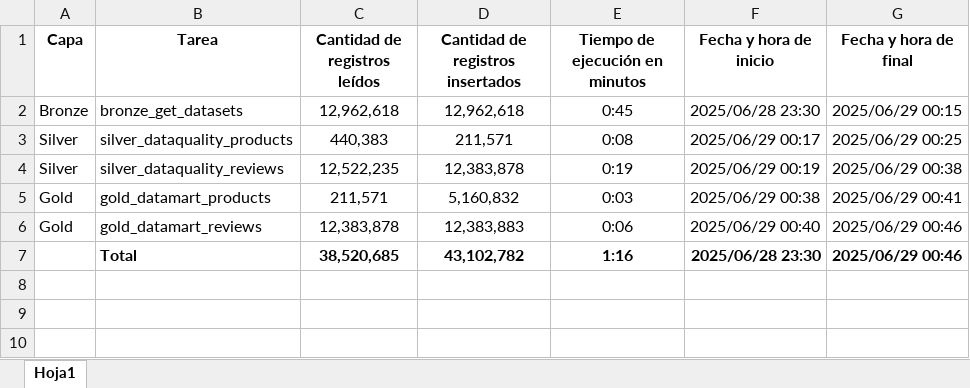
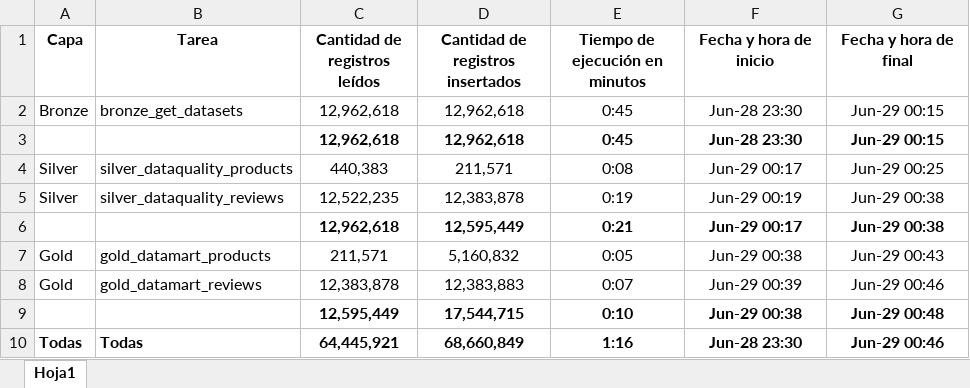
Before and after one commit to tfm-unir-bigdata/tfm_bigdata_unir, an Excel workbook: Docs/gcp_metrics/log_metrics_and_run_time.xlsx, sheet Hoja1, drawn as a sheet; values as stored, in another font and other column widths than the file's, no borders; removed rows and columns are numbered as before the commit, all else as after; the diff names each change by its address in the sheet, - before the commit and + after, or states it on an @@ line.

Commit message:
Update log_metrics_and_run_time
Actualización del formato de fechas en la ejecución

```diff
--- a/Docs/gcp_metrics/log_metrics_and_run_time.xlsx (sheet Hoja1)
+++ b/Docs/gcp_metrics/log_metrics_and_run_time.xlsx (sheet Hoja1)
-F2 (Fecha y hora de inicio): 2025/06/28 23:30
+F2 (Fecha y hora de inicio): Jun-28 23:30
-G2 (Fecha y hora de final): 2025/06/29 00:15
+G2 (Fecha y hora de final): Jun-29 00:15
+row 3:  |  | 12,962,618 | 12,962,618 | 0:45 | Jun-28 23:30 | Jun-29 00:15
-F4 (Fecha y hora de inicio): 2025/06/29 00:17
+F4 (Fecha y hora de inicio): Jun-29 00:17
-G4 (Fecha y hora de final): 2025/06/29 00:25
+G4 (Fecha y hora de final): Jun-29 00:25
-F5 (Fecha y hora de inicio): 2025/06/29 00:19
+F5 (Fecha y hora de inicio): Jun-29 00:19
-G5 (Fecha y hora de final): 2025/06/29 00:38
+G5 (Fecha y hora de final): Jun-29 00:38
+row 6:  |  | 12,962,618 | 12,595,449 | 0:21 | Jun-29 00:17 | Jun-29 00:38
-E7 (Tiempo de ejecución en minutos): 0:03
+E7 (Tiempo de ejecución en minutos): 0:05
-F7 (Fecha y hora de inicio): 2025/06/29 00:38
+F7 (Fecha y hora de inicio): Jun-29 00:38
-G7 (Fecha y hora de final): 2025/06/29 00:41
+G7 (Fecha y hora de final): Jun-29 00:43
-E8 (Tiempo de ejecución en minutos): 0:06
+E8 (Tiempo de ejecución en minutos): 0:07
-F8 (Fecha y hora de inicio): 2025/06/29 00:40
+F8 (Fecha y hora de inicio): Jun-29 00:39
-G8 (Fecha y hora de final): 2025/06/29 00:46
+G8 (Fecha y hora de final): Jun-29 00:46
-row 7:  | Total | 38,520,685 | 43,102,782 | 1:16 | 2025/06/28 23:30 | 2025/06/29 00:46
+row 9:  |  | 12,595,449 | 17,544,715 | 0:10 | Jun-29 00:38 | Jun-29 00:48
+row 10: Todas | Todas | 64,445,921 | 68,660,849 | 1:16 | Jun-28 23:30 | Jun-29 00:46
```
Also changed, not shown: formulas that keep their value.
